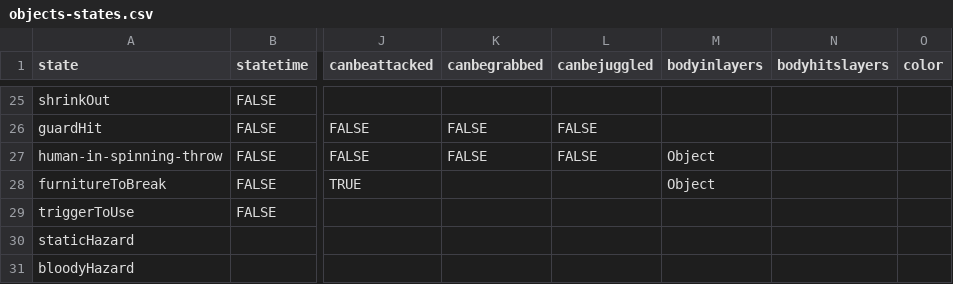
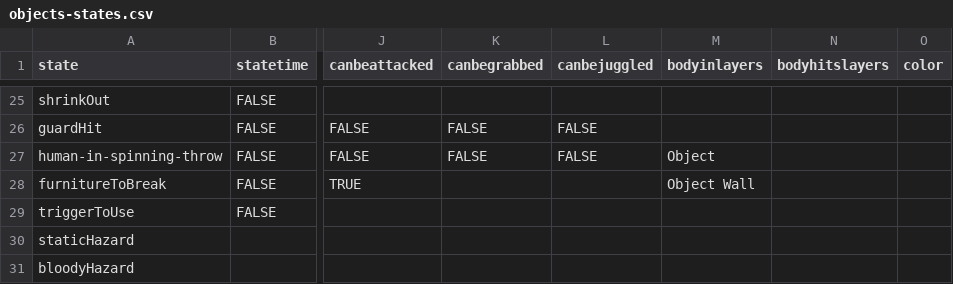
Before and after one commit to IoriBranford/dragontail, a CSV file: game/data/database/objects-states.csv, drawn as a sheet; only a part is shown, gaps mark what is left out; the diff names each change by its address in the sheet, - before the commit and + after, or states it on an @@ line.

```diff
--- a/game/data/database/objects-states.csv
+++ b/game/data/database/objects-states.csv
-M28 (bodyinlayers): Object
+M28 (bodyinlayers): Object Wall
```
Also changed, not shown: 1 other file.
